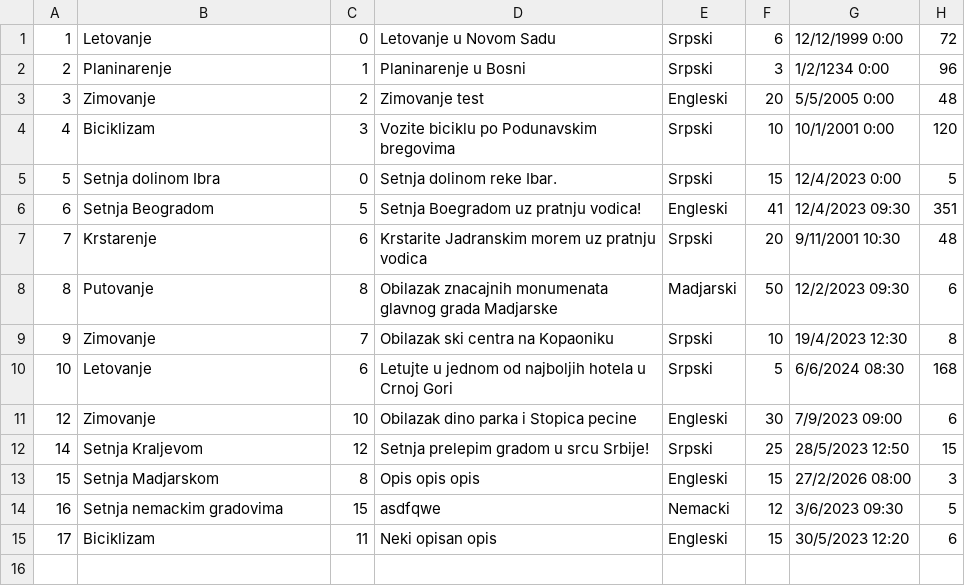
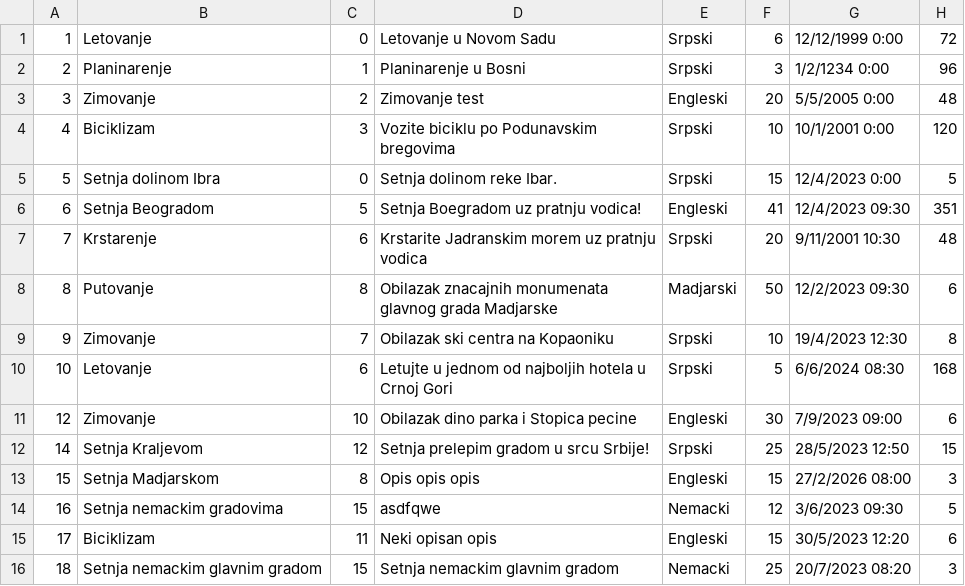
Before and after one commit to banja001/Alt-F4, a CSV file: booking/booking/Resources/Data/tour.csv, drawn as a sheet.

```diff
--- a/booking/booking/Resources/Data/tour.csv
+++ b/booking/booking/Resources/Data/tour.csv
@@ -15 +15,2 @@
 17|Biciklizam|11|Neki opisan opis|Engleski|15|30/5/2023 12:20|6
+18|Setnja nemackim glavnim gradom|15|Setnja nemackim glavnim gradom|Nemacki|25|20/7/2023 08:20|3
```
Also changed, not shown: booking/booking/Resources/Data/checkpoint.csv, booking/booking/Resources/Data/location.csv, 4 other files.
